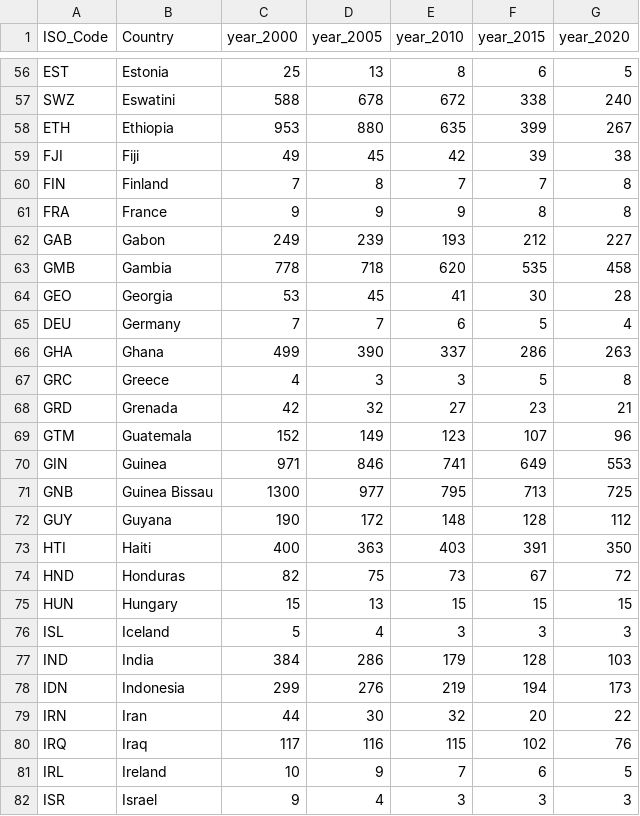
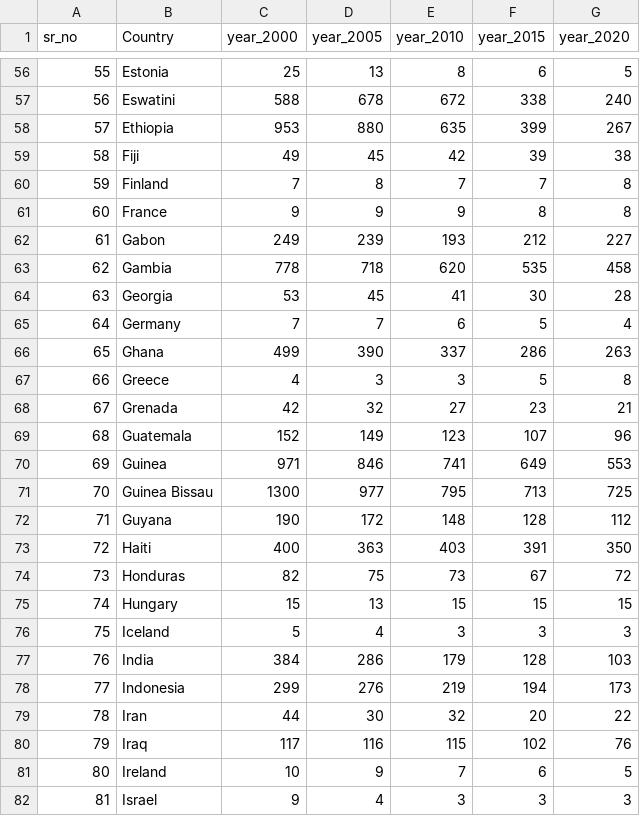
Before and after one commit to ubnas1/pregnancy_health_check, a CSV file: Resources/maternal.csv, drawn as a sheet; only a part is shown, gaps mark what is left out; the diff covers the shown part only; the diff names each change by its address in the sheet, - before the commit and + after, or states it on an @@ line.

```diff
--- a/Resources/maternal.csv
+++ b/Resources/maternal.csv
-A1: ISO_Code
+A1: sr_no
-A56 (sr_no): EST
+A56 (sr_no): 55
-A57 (sr_no): SWZ
+A57 (sr_no): 56
-A58 (sr_no): ETH
+A58 (sr_no): 57
-A59 (sr_no): FJI
+A59 (sr_no): 58
-A60 (sr_no): FIN
+A60 (sr_no): 59
-A61 (sr_no): FRA
+A61 (sr_no): 60
-A62 (sr_no): GAB
+A62 (sr_no): 61
-A63 (sr_no): GMB
+A63 (sr_no): 62
-A64 (sr_no): GEO
+A64 (sr_no): 63
-A65 (sr_no): DEU
+A65 (sr_no): 64
-A66 (sr_no): GHA
+A66 (sr_no): 65
-A67 (sr_no): GRC
+A67 (sr_no): 66
-A68 (sr_no): GRD
+A68 (sr_no): 67
-A69 (sr_no): GTM
+A69 (sr_no): 68
-A70 (sr_no): GIN
+A70 (sr_no): 69
-A71 (sr_no): GNB
+A71 (sr_no): 70
-A72 (sr_no): GUY
+A72 (sr_no): 71
-A73 (sr_no): HTI
+A73 (sr_no): 72
-A74 (sr_no): HND
+A74 (sr_no): 73
-A75 (sr_no): HUN
+A75 (sr_no): 74
-A76 (sr_no): ISL
+A76 (sr_no): 75
-A77 (sr_no): IND
+A77 (sr_no): 76
-A78 (sr_no): IDN
+A78 (sr_no): 77
-A79 (sr_no): IRN
+A79 (sr_no): 78
-A80 (sr_no): IRQ
+A80 (sr_no): 79
-A81 (sr_no): IRL
+A81 (sr_no): 80
-A82 (sr_no): ISR
+A82 (sr_no): 81
```
Also changed, not shown: 158 edited cells elsewhere in this file, 5 other files.
